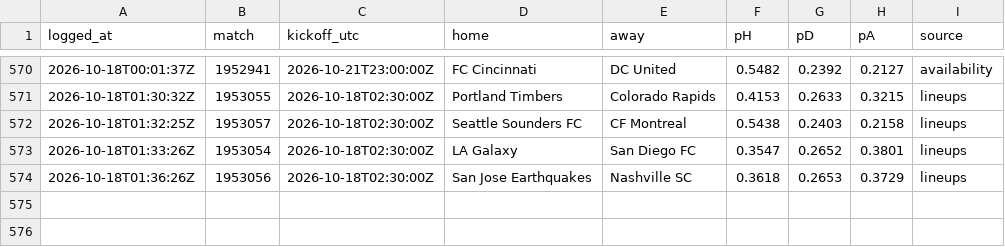
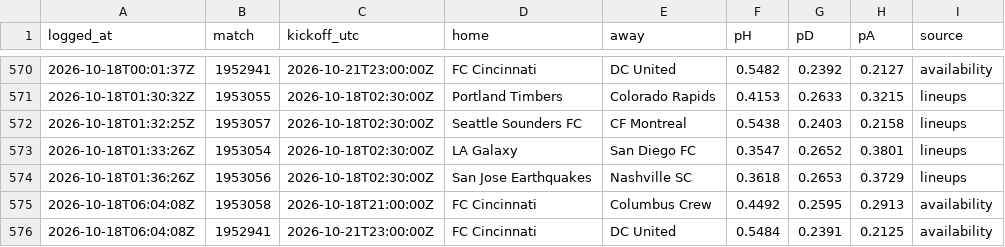
Before and after one commit to pitchperception/pitch-perception, a CSV file: data/forecast_log.csv, drawn as a sheet; only a part is shown, gaps mark what is left out.

```diff
--- a/data/forecast_log.csv
+++ b/data/forecast_log.csv
@@ -574 +574,3 @@ logged_at,match,kickoff_utc,home,away,pH,pD,pA,source
 2026-10-18T01:36:26Z,1953056,2026-10-18T02:30:00Z,San Jose Earthquakes,Nashville SC,0.3618,0.2653,0.3729,lineups
+2026-10-18T06:04:08Z,1953058,2026-10-18T21:00:00Z,FC Cincinnati,Columbus Crew,0.4492,0.2595,0.2913,availability
+2026-10-18T06:04:08Z,1952941,2026-10-21T23:00:00Z,FC Cincinnati,DC United,0.5484,0.2391,0.2125,availability
```
Also changed, not shown: 2 other files.
